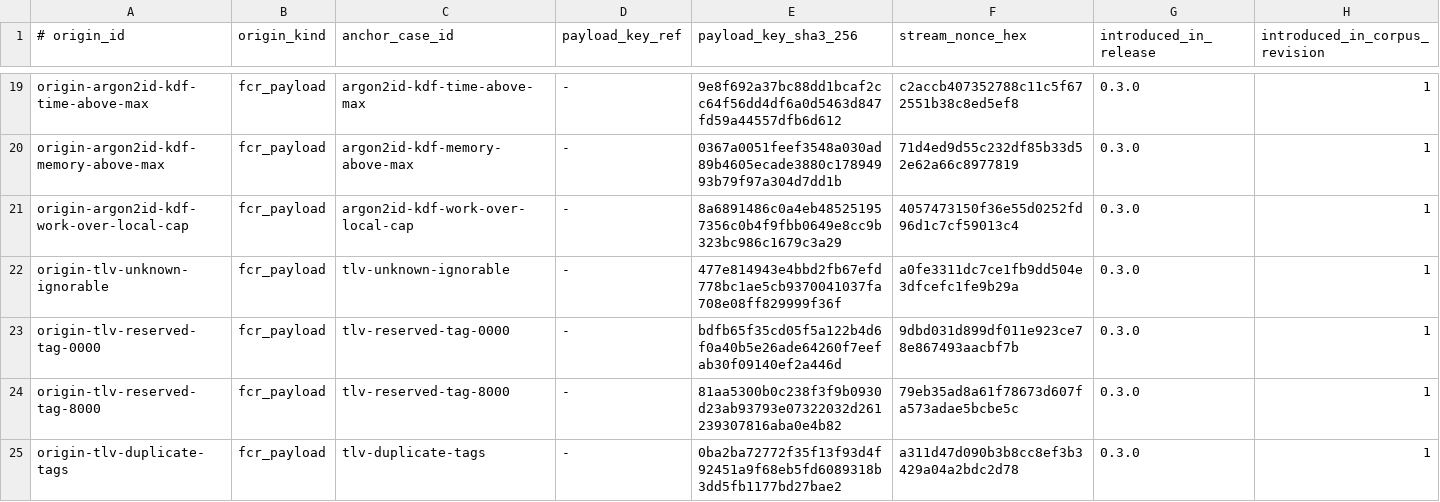
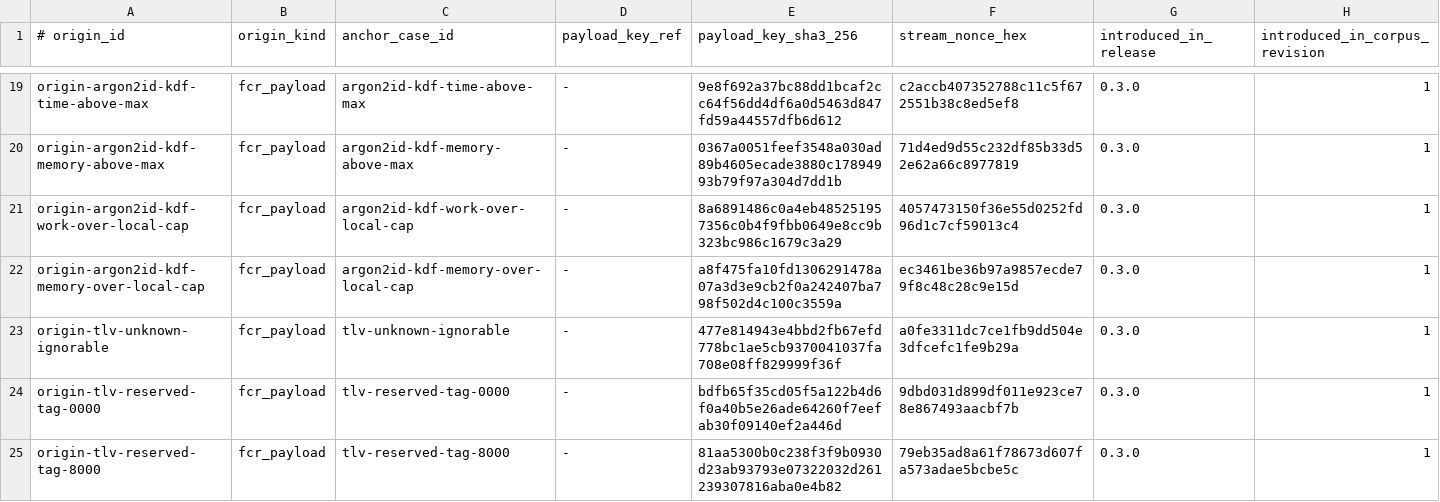
Before and after one commit to alexylon/ferrocrypt, a TSV file: ferrocrypt-lib/testvectors/wire/origins.tsv, drawn as a sheet; only a part is shown, gaps mark what is left out; the shorter side is filled out with more unchanged rows; the diff names each change by its address in the sheet, - before the commit and + after, or states it on an @@ line.

```diff
--- a/ferrocrypt-lib/testvectors/wire/origins.tsv
+++ b/ferrocrypt-lib/testvectors/wire/origins.tsv
+row 22: origin-argon2id-kdf-memory-over-local-cap | fcr_payload | argon2id-kdf-memory-over-local-cap | - | a8f475fa10fd1306291478a07a3d3e9cb2f0a242407ba798f502d4c100c3559a | ec3461be36b97a9857ecde79f8c48c28c9e15d | 0.3.0 | 1
```
Also changed, not shown: ferrocrypt-lib/testvectors/wire/cases.tsv, 8 other files.
